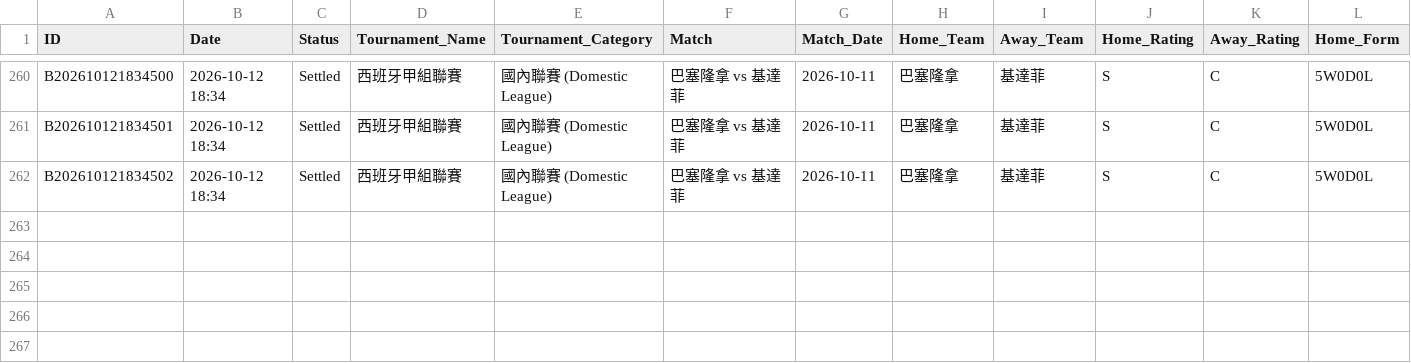
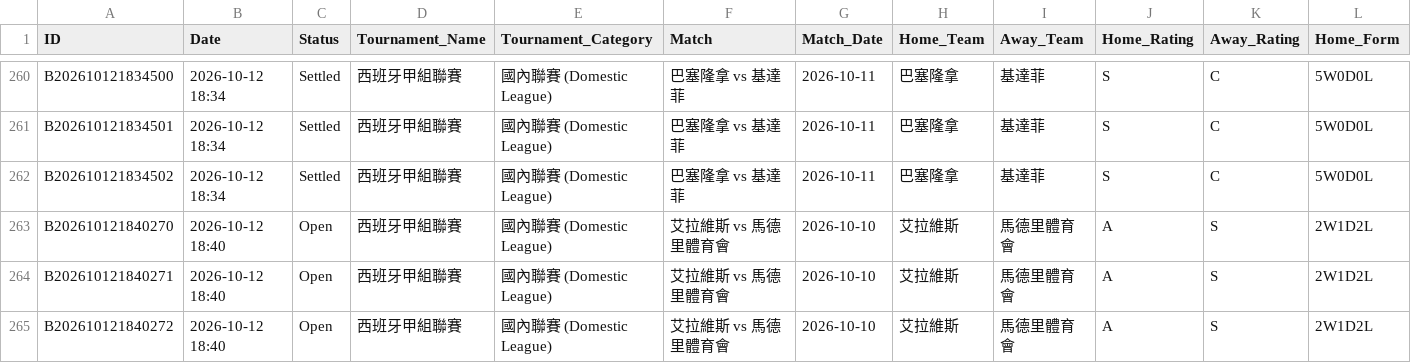
Before and after one commit to tipsme98/FB-app, a CSV file: football_betting_db.csv, drawn as a sheet; only a part is shown, gaps mark what is left out; rows hold the shown columns only; the diff names each change by its address in the sheet, - before the commit and + after, or states it on an @@ line.

Commit message:
Auto-update football_betting_db.csv via Streamlit App [2026-10-12 18:40:27]

```diff
--- a/football_betting_db.csv
+++ b/football_betting_db.csv
+row 263: B202610121840270 | 2026-10-12 18:40 | Open | 西班牙甲組聯賽 | 國內聯賽 (Domestic League) | 艾拉維斯 vs 馬德里體育會 | 2026-10-10 | 艾拉維斯 | 馬德里體育會 | A | S | 2W1D2L
+row 264: B202610121840271 | 2026-10-12 18:40 | Open | 西班牙甲組聯賽 | 國內聯賽 (Domestic League) | 艾拉維斯 vs 馬德里體育會 | 2026-10-10 | 艾拉維斯 | 馬德里體育會 | A | S | 2W1D2L
+row 265: B202610121840272 | 2026-10-12 18:40 | Open | 西班牙甲組聯賽 | 國內聯賽 (Domestic League) | 艾拉維斯 vs 馬德里體育會 | 2026-10-10 | 艾拉維斯 | 馬德里體育會 | A | S | 2W1D2L
```
